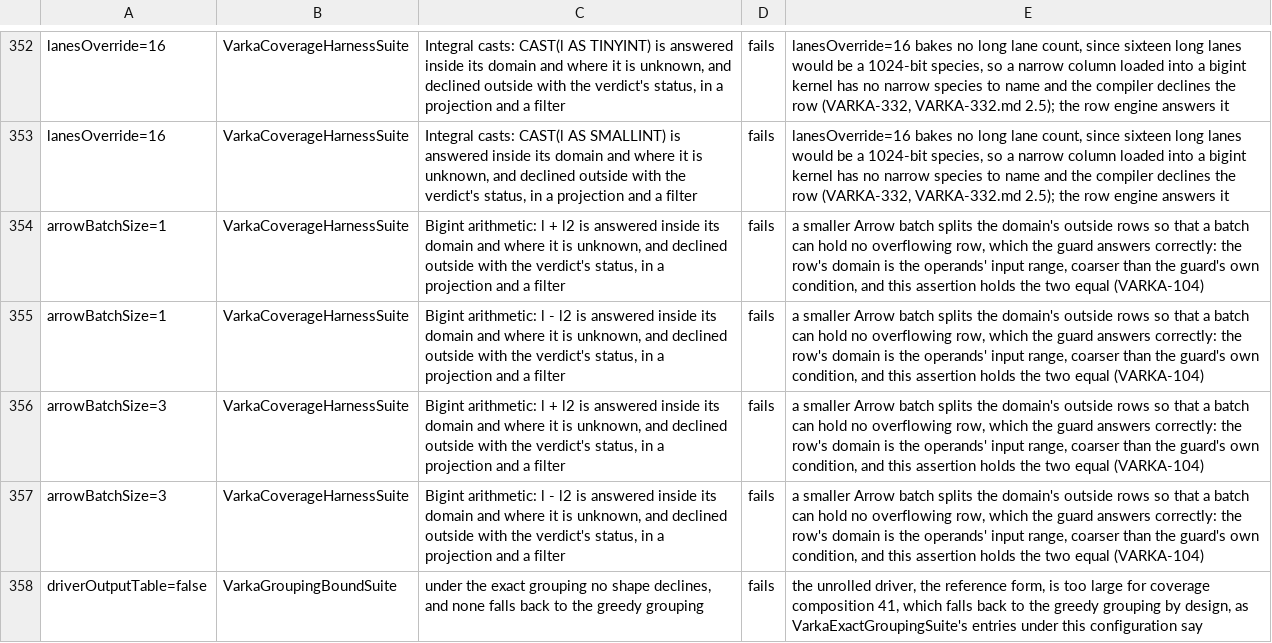
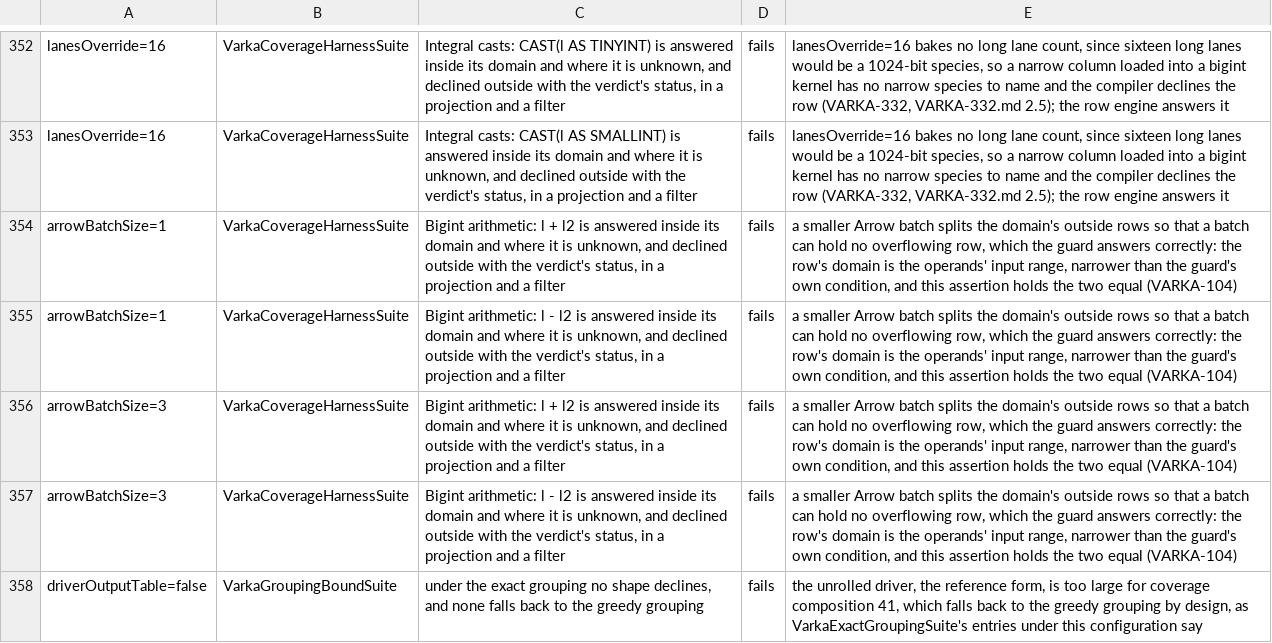
Before and after one commit to vecbricks/varka, a TSV file: sql/varka/matrix/skips.tsv, drawn as a sheet; only a part is shown, gaps mark what is left out.

```diff
--- a/sql/varka/matrix/skips.tsv
+++ b/sql/varka/matrix/skips.tsv
@@ -353,6 +353,6 @@ lanesOverride=16	VarkaCoverageHarnessSuite	Integral casts: CAST(l AS TINYINT) is
 lanesOverride=16	VarkaCoverageHarnessSuite	Integral casts: CAST(l AS SMALLINT) is answered inside its domain and where it is unknown, and declined outside with the verdict's status, in a projection and a filter	fails	lanesOverride=16 bakes no long lane count, since sixteen long lanes would be a 1024-bit species, so a narrow column loaded into a bigint kernel has no narrow species to name and the compiler declines the row (VARKA-332, VARKA-332.md 2.5); the row engine answers it
-arrowBatchSize=1	VarkaCoverageHarnessSuite	Bigint arithmetic: l + l2 is answered inside its domain and where it is unknown, and declined outside with the verdict's status, in a projection and a filter	fails	a smaller Arrow batch splits the domain's outside rows so that a batch can hold no overflowing row, which the guard answers correctly: the row's domain is the operands' input range, coarser than the guard's own condition, and this assertion holds the two equal (VARKA-104)
-arrowBatchSize=1	VarkaCoverageHarnessSuite	Bigint arithmetic: l - l2 is answered inside its domain and where it is unknown, and declined outside with the verdict's status, in a projection and a filter	fails	a smaller Arrow batch splits the domain's outside rows so that a batch can hold no overflowing row, which the guard answers correctly: the row's domain is the operands' input range, coarser than the guard's own condition, and this assertion holds the two equal (VARKA-104)
-arrowBatchSize=3	VarkaCoverageHarnessSuite	Bigint arithmetic: l + l2 is answered inside its domain and where it is unknown, and declined outside with the verdict's status, in a projection and a filter	fails	a smaller Arrow batch splits the domain's outside rows so that a batch can hold no overflowing row, which the guard answers correctly: the row's domain is the operands' input range, coarser than the guard's own condition, and this assertion holds the two equal (VARKA-104)
-arrowBatchSize=3	VarkaCoverageHarnessSuite	Bigint arithmetic: l - l2 is answered inside its domain and where it is unknown, and declined outside with the verdict's status, in a projection and a filter	fails	a smaller Arrow batch splits the domain's outside rows so that a batch can hold no overflowing row, which the guard answers correctly: the row's domain is the operands' input range, coarser than the guard's own condition, and this assertion holds the two equal (VARKA-104)
+arrowBatchSize=1	VarkaCoverageHarnessSuite	Bigint arithmetic: l + l2 is answered inside its domain and where it is unknown, and declined outside with the verdict's status, in a projection and a filter	fails	a smaller Arrow batch splits the domain's outside rows so that a batch can hold no overflowing row, which the guard answers correctly: the row's domain is the operands' input range, narrower than the guard's own condition, and this assertion holds the two equal (VARKA-104)
+arrowBatchSize=1	VarkaCoverageHarnessSuite	Bigint arithmetic: l - l2 is answered inside its domain and where it is unknown, and declined outside with the verdict's status, in a projection and a filter	fails	a smaller Arrow batch splits the domain's outside rows so that a batch can hold no overflowing row, which the guard answers correctly: the row's domain is the operands' input range, narrower than the guard's own condition, and this assertion holds the two equal (VARKA-104)
+arrowBatchSize=3	VarkaCoverageHarnessSuite	Bigint arithmetic: l + l2 is answered inside its domain and where it is unknown, and declined outside with the verdict's status, in a projection and a filter	fails	a smaller Arrow batch splits the domain's outside rows so that a batch can hold no overflowing row, which the guard answers correctly: the row's domain is the operands' input range, narrower than the guard's own condition, and this assertion holds the two equal (VARKA-104)
+arrowBatchSize=3	VarkaCoverageHarnessSuite	Bigint arithmetic: l - l2 is answered inside its domain and where it is unknown, and declined outside with the verdict's status, in a projection and a filter	fails	a smaller Arrow batch splits the domain's outside rows so that a batch can hold no overflowing row, which the guard answers correctly: the row's domain is the operands' input range, narrower than the guard's own condition, and this assertion holds the two equal (VARKA-104)
 driverOutputTable=false	VarkaGroupingBoundSuite	under the exact grouping no shape declines, and none falls back to the greedy grouping	fails	the unrolled driver, the reference form, is too large for coverage composition 41, which falls back to the greedy grouping by design, as VarkaExactGroupingSuite's entries under this configuration say
```
Also changed, not shown: 2 other files.
